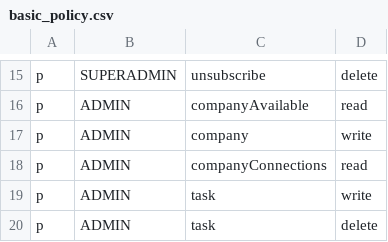
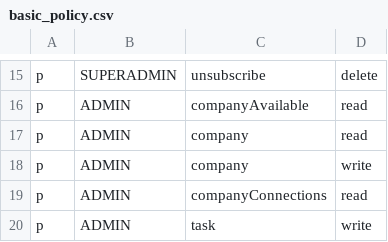
Before and after one commit to claranet-it/it-portfolio-manager-backend, a CSV file: basic_policy.csv, drawn as a sheet; only a part is shown, gaps mark what is left out; the shorter side is filled out with more unchanged rows.

Commit message:
hotfix: fix role

```diff
--- a/basic_policy.csv
+++ b/basic_policy.csv
@@ -16,2 +16,3 @@ p, SUPERADMIN, unsubscribe, delete
 p, ADMIN, companyAvailable, read
+p, ADMIN, company, read
 p, ADMIN, company, write
```
